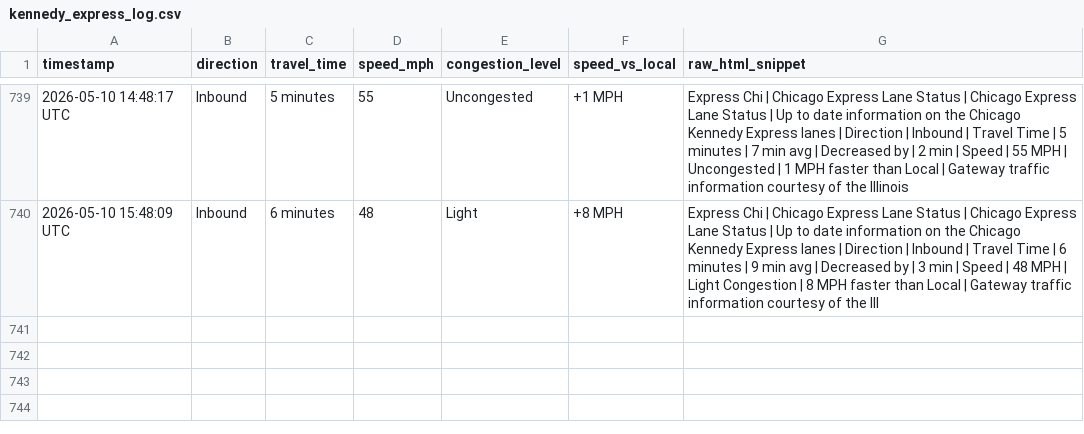
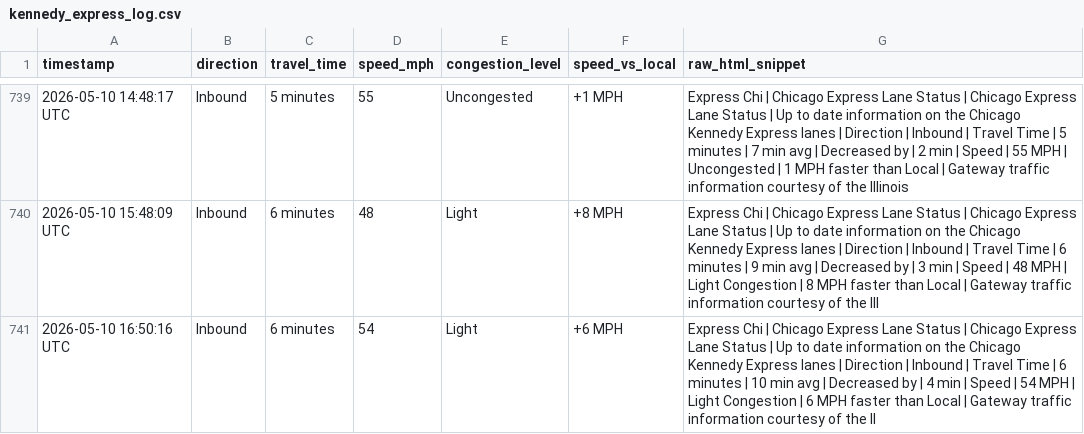
Before and after one commit to yvokino/kennedy-express-monitor, a CSV file: data/kennedy_express_log.csv, drawn as a sheet; only a part is shown, gaps mark what is left out.

```diff
--- a/data/kennedy_express_log.csv
+++ b/data/kennedy_express_log.csv
@@ -740 +740,2 @@ timestamp,direction,travel_time,speed_mph,congestion_level,speed_vs_local,raw_ht
 2026-05-10 15:48:09 UTC,Inbound,6 minutes,48,Light,+8 MPH,Express Chi | Chicago Express Lane Status | Chicago Express Lane Status | Up to date information on the Chicago Kennedy Express lanes | Direction | Inbound | Travel Time | 6 minutes | 9 min avg | Decreased by | 3 min | Speed | 48 MPH | Light Congestion | 8 MPH faster than Local | Gateway traffic information courtesy of the Ill
+2026-05-10 16:50:16 UTC,Inbound,6 minutes,54,Light,+6 MPH,Express Chi | Chicago Express Lane Status | Chicago Express Lane Status | Up to date information on the Chicago Kennedy Express lanes | Direction | Inbound | Travel Time | 6 minutes | 10 min avg | Decreased by | 4 min | Speed | 54 MPH | Light Congestion | 6 MPH faster than Local | Gateway traffic information courtesy of the Il
```
